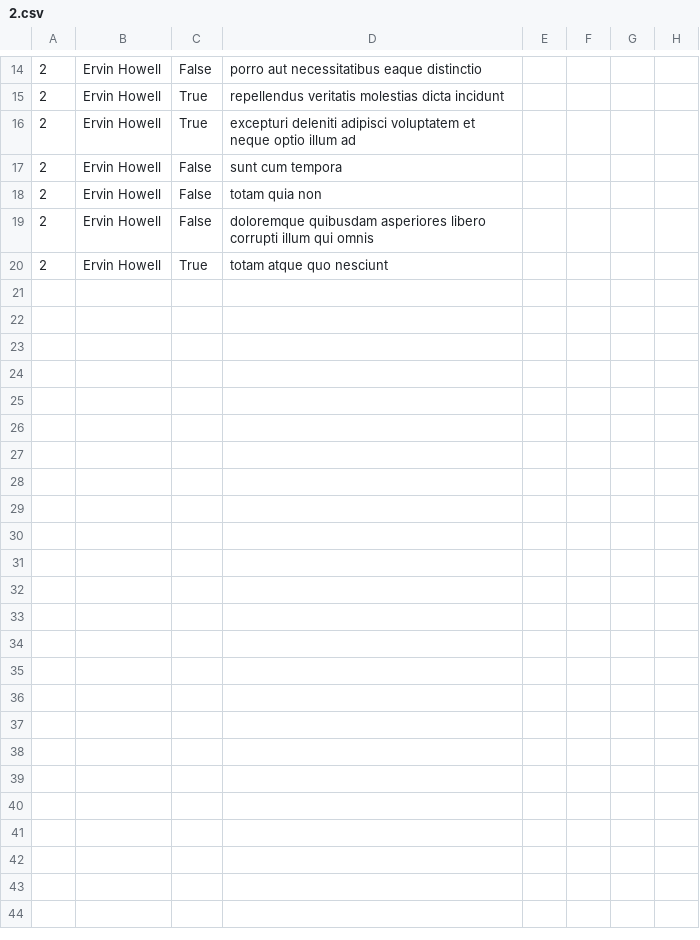
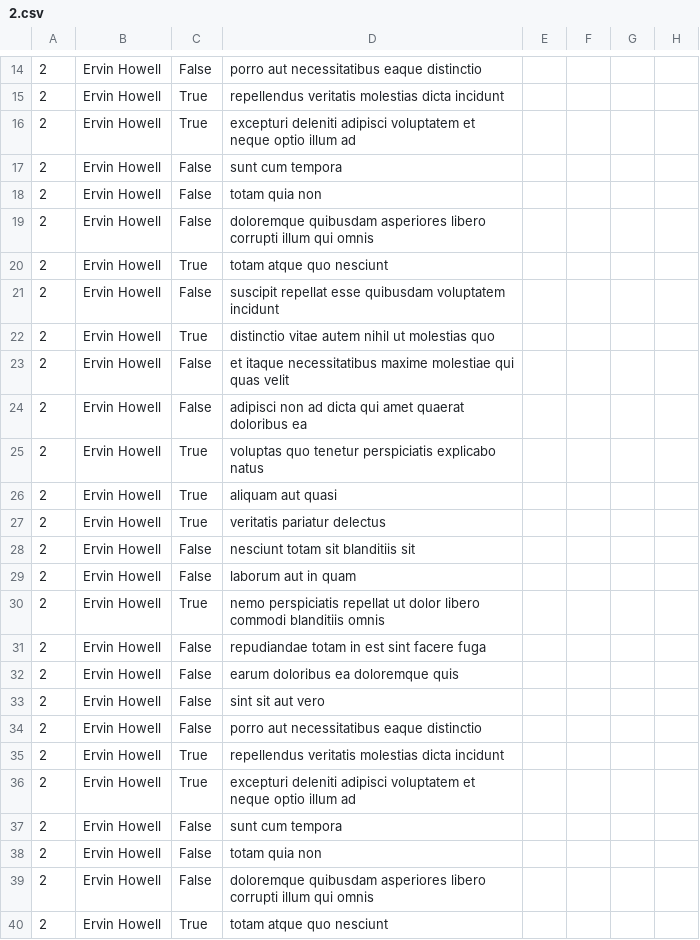
Before and after one commit to ggirlk/holberton-system_engineering-devops, a CSV file: 0x15-api/2.csv, drawn as a sheet; only a part is shown, gaps mark what is left out; rows hold the shown columns only; the diff names each change by its address in the sheet, - before the commit and + after, or states it on an @@ line.

```diff
--- a/0x15-api/2.csv
+++ b/0x15-api/2.csv
+row 21: 2 | Ervin Howell | False | suscipit repellat esse quibusdam voluptatem incidunt
+row 22: 2 | Ervin Howell | True | distinctio vitae autem nihil ut molestias quo
+row 23: 2 | Ervin Howell | False | et itaque necessitatibus maxime molestiae qui quas velit
+row 24: 2 | Ervin Howell | False | adipisci non ad dicta qui amet quaerat doloribus ea
+row 25: 2 | Ervin Howell | True | voluptas quo tenetur perspiciatis explicabo natus
+row 26: 2 | Ervin Howell | True | aliquam aut quasi
+row 27: 2 | Ervin Howell | True | veritatis pariatur delectus
+row 28: 2 | Ervin Howell | False | nesciunt totam sit blanditiis sit
+row 29: 2 | Ervin Howell | False | laborum aut in quam
+row 30: 2 | Ervin Howell | True | nemo perspiciatis repellat ut dolor libero commodi blanditiis omnis
+row 31: 2 | Ervin Howell | False | repudiandae totam in est sint facere fuga
+row 32: 2 | Ervin Howell | False | earum doloribus ea doloremque quis
+row 33: 2 | Ervin Howell | False | sint sit aut vero
+row 34: 2 | Ervin Howell | False | porro aut necessitatibus eaque distinctio
+row 35: 2 | Ervin Howell | True | repellendus veritatis molestias dicta incidunt
+row 36: 2 | Ervin Howell | True | excepturi deleniti adipisci voluptatem et neque optio illum ad
+row 37: 2 | Ervin Howell | False | sunt cum tempora
+row 38: 2 | Ervin Howell | False | totam quia non
+row 39: 2 | Ervin Howell | False | doloremque quibusdam asperiores libero corrupti illum qui omnis
+row 40: 2 | Ervin Howell | True | totam atque quo nesciunt
```
Also changed, not shown: 1 other file.
